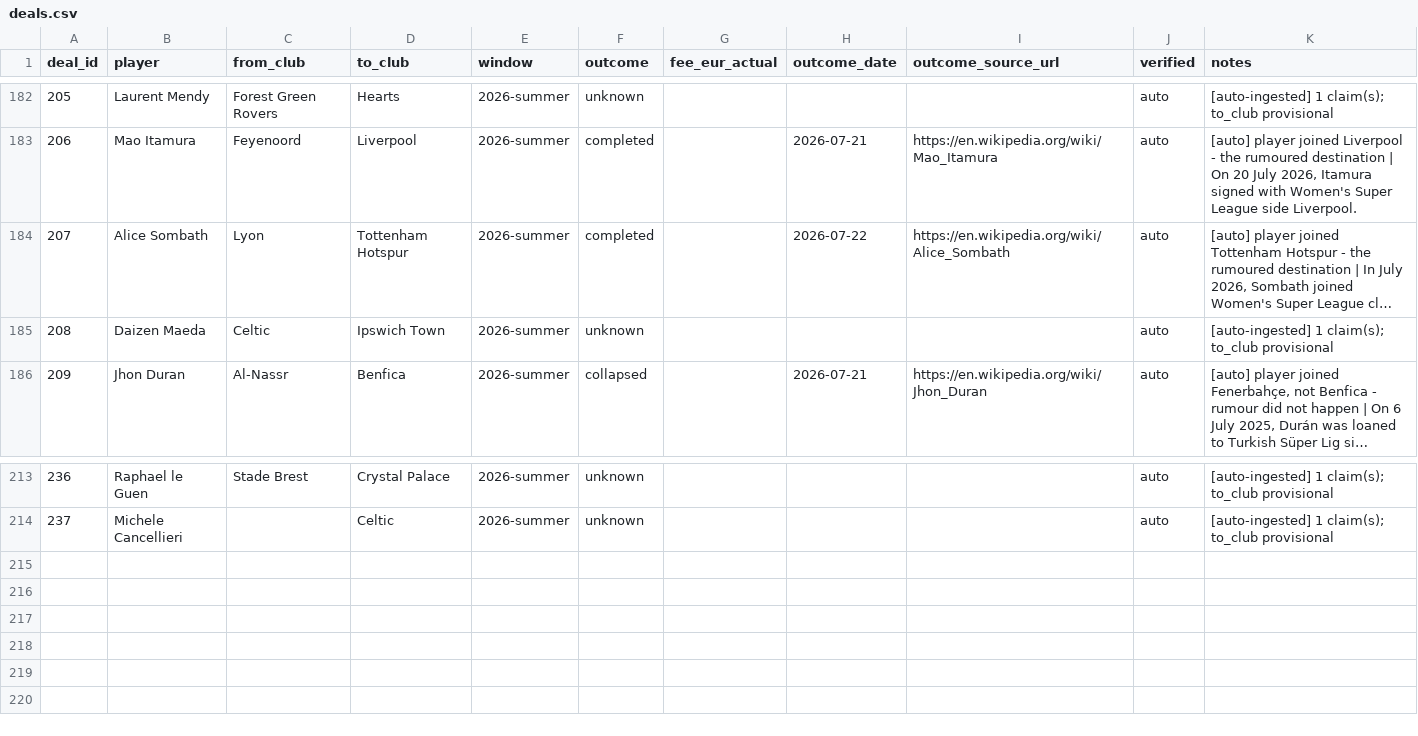
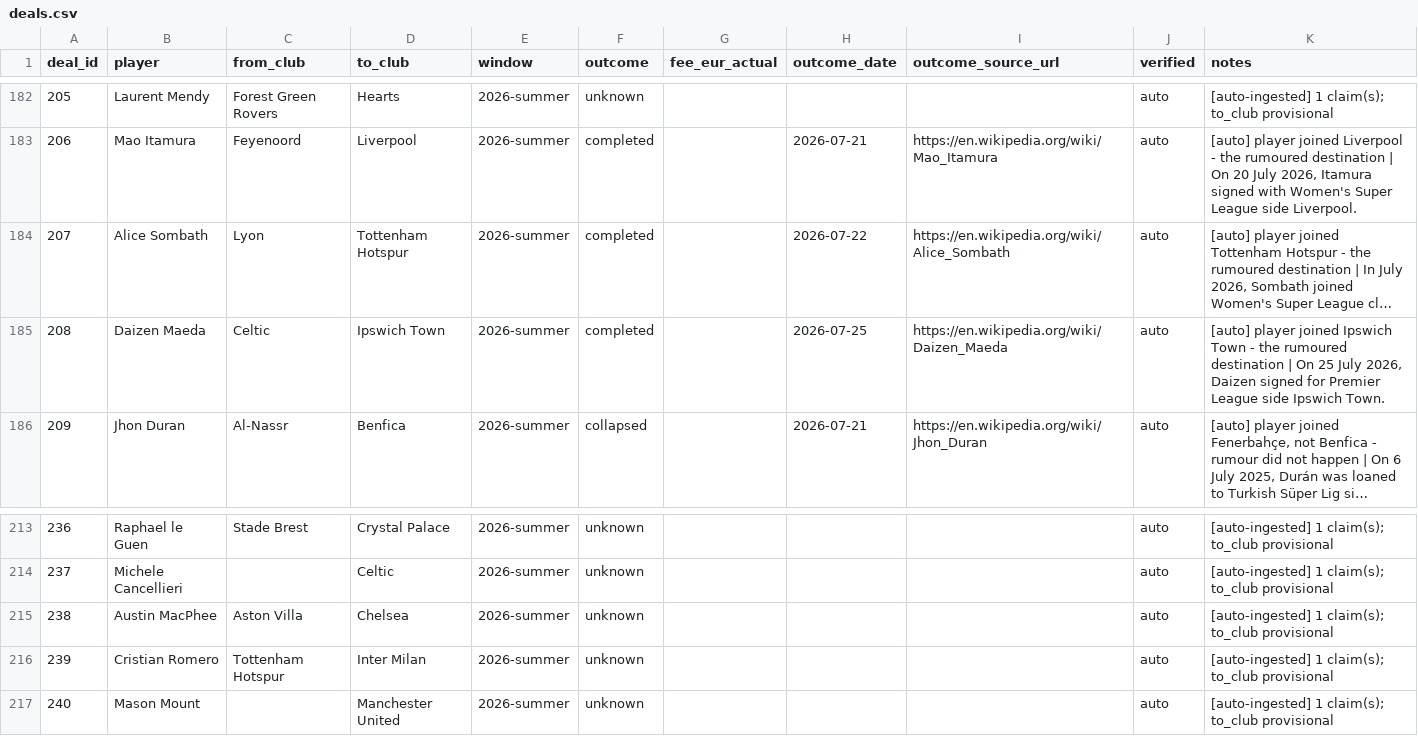
Before and after one commit to har27il/transfer-truth, a CSV file: ground-truth/deals.csv, drawn as a sheet; only a part is shown, gaps mark what is left out; long unchanged cells end in …; the diff names each change by its address in the sheet, - before the commit and + after, or states it on an @@ line.

```diff
--- a/ground-truth/deals.csv
+++ b/ground-truth/deals.csv
-F185 (outcome): unknown
+F185 (outcome): completed
-H185 (outcome_date): (empty)
+H185 (outcome_date): 2026-07-25
-I185 (outcome_source_url): (empty)
+I185 (outcome_source_url): https://en.wikipedia.org/wiki/Daizen_Maeda
-K185 (notes): [auto-ingested] 1 claim(s); to_club provisional
+K185 (notes): [auto] player joined Ipswich Town - the rumoured destination | On 25 July 2026, Daizen signed for Premier League side Ipswich Town.
+row 215: 238 | Austin MacPhee | Aston Villa | Chelsea | 2026-summer | unknown |  |  |  | auto | [auto-ingested] 1 claim(s); to_club provisional
+row 216: 239 | Cristian Romero | Tottenham Hotspur | Inter Milan | 2026-summer | unknown |  |  |  | auto | [auto-ingested] 1 claim(s); to_club provisional
+row 217: 240 | Mason Mount |  | Manchester United | 2026-summer | unknown |  |  |  | auto | [auto-ingested] 1 claim(s); to_club provisional
```
Also changed, not shown: ground-truth/journalist_claims.csv, 2 other files.
